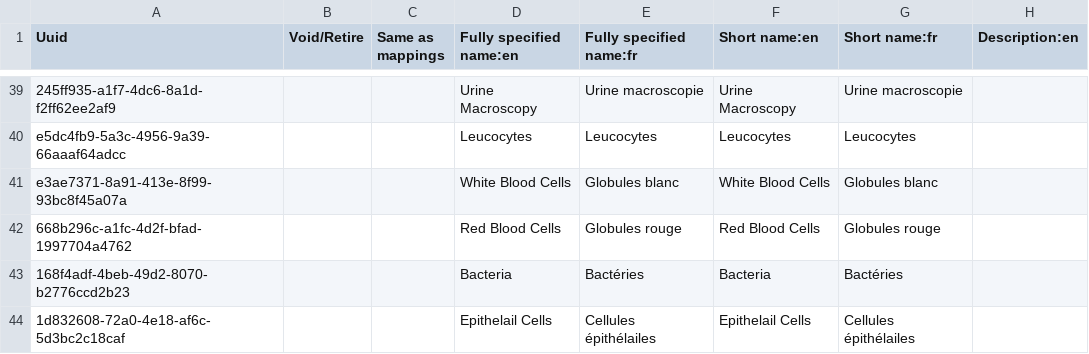
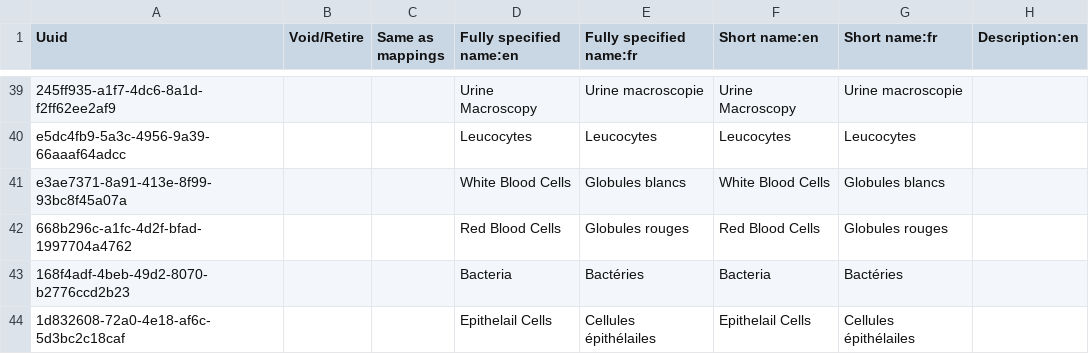
Before and after one commit to mekomsolutions/openmrs-config-haiti, a CSV file: configuration/concepts/lab_tests.csv, drawn as a sheet; only a part is shown, gaps mark what is left out; the diff names each change by its address in the sheet, - before the commit and + after, or states it on an @@ line.

Commit message:
Correct spelling "Globules rouges"

```diff
--- a/configuration/concepts/lab_tests.csv
+++ b/configuration/concepts/lab_tests.csv
-E41 (Fully specified name:fr): Globules blanc
+E41 (Fully specified name:fr): Globules blancs
-G41 (Short name:fr): Globules blanc
+G41 (Short name:fr): Globules blancs
-E42 (Fully specified name:fr): Globules rouge
+E42 (Fully specified name:fr): Globules rouges
-G42 (Short name:fr): Globules rouge
+G42 (Short name:fr): Globules rouges
```
